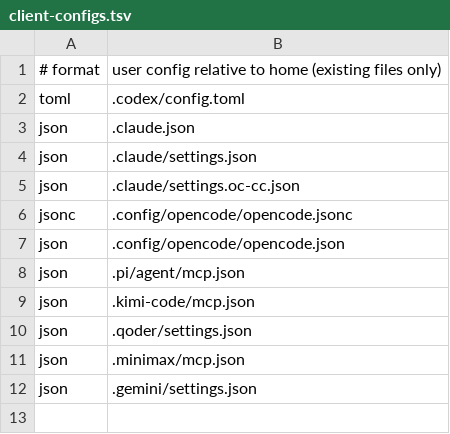
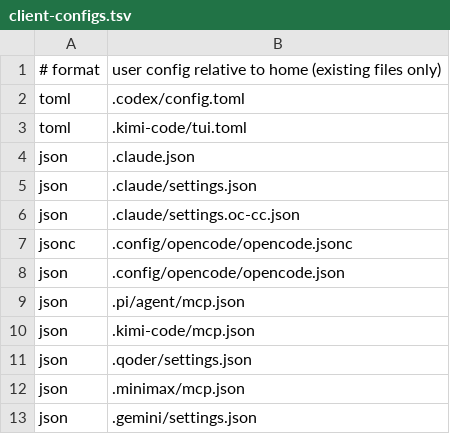
Before and after one commit to JoJoTsui/dotfiles, a TSV file: deployment/agent-payload/client-configs.tsv, drawn as a sheet.

Commit message:
[agents]: enforce updater policy during legacy preparation
Reconcile the owned Claude, Codex and Kimi updater settings through the confined legacy adapter. Preserve provider values, credentials, unrelated plugins and personal preferences; include the Kimi TUI target and regression coverage for reapplication.

```diff
--- a/deployment/agent-payload/client-configs.tsv
+++ b/deployment/agent-payload/client-configs.tsv
@@ -2,2 +2,3 @@
 toml|.codex/config.toml
+toml|.kimi-code/tui.toml
 json|.claude.json
```
Also changed, not shown: 4 other files.
